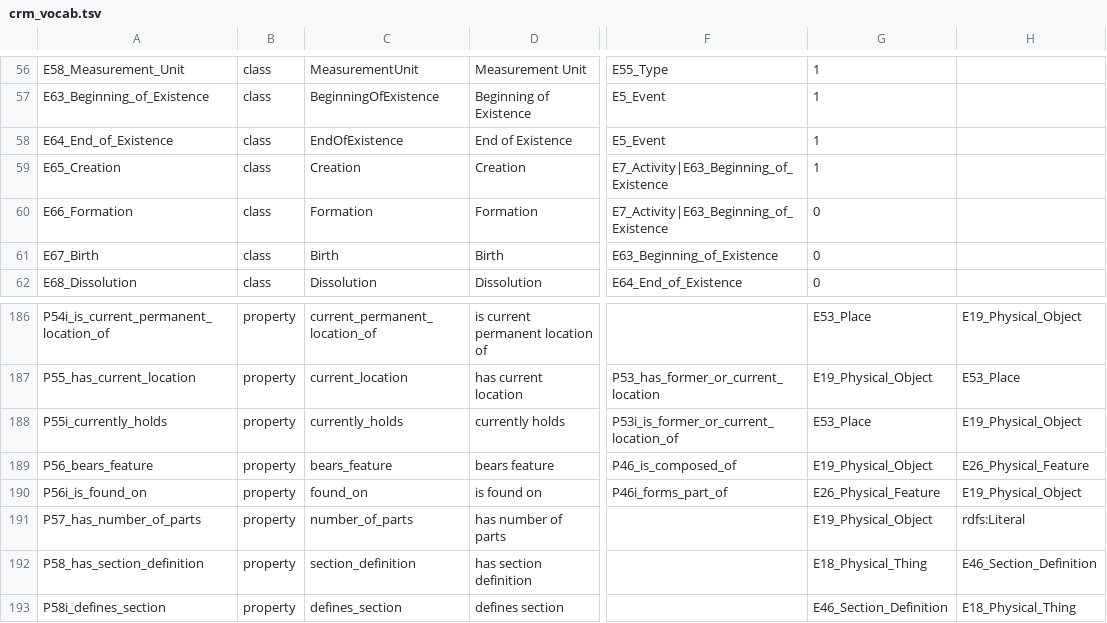
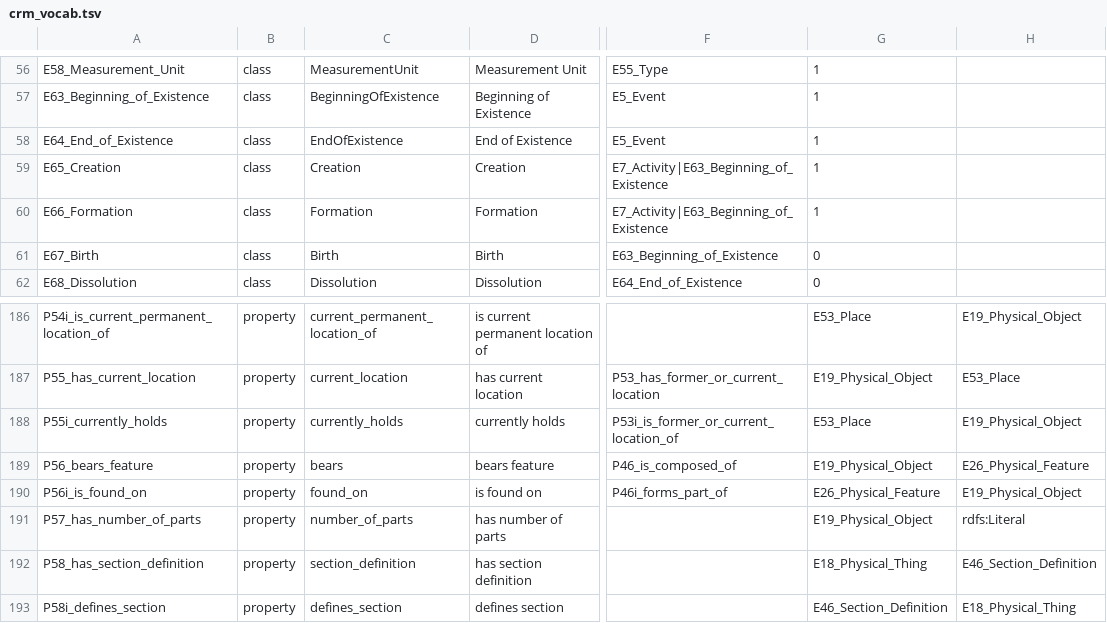
Before and after one commit to thegetty/crom, a TSV file: cromulent/data/crm_vocab.tsv, drawn as a sheet; only a part is shown, gaps mark what is left out; the diff names each change by its address in the sheet, - before the commit and + after, or states it on an @@ line.

Commit message:
Updates to vocab, bears

```diff
--- a/cromulent/data/crm_vocab.tsv
+++ b/cromulent/data/crm_vocab.tsv
-G60: 0
+G60: 1
-C189: bears_feature
+C189: bears
```
Also changed, not shown: 4 other files.
